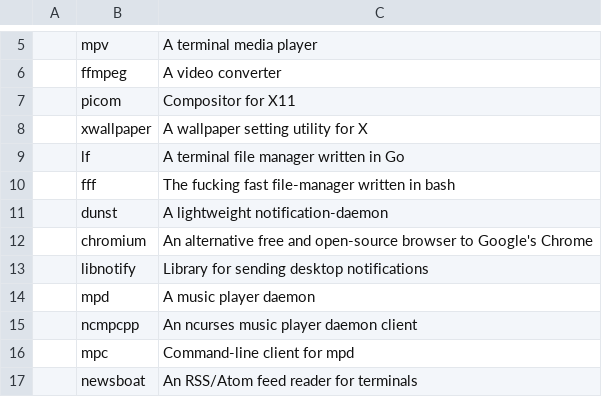
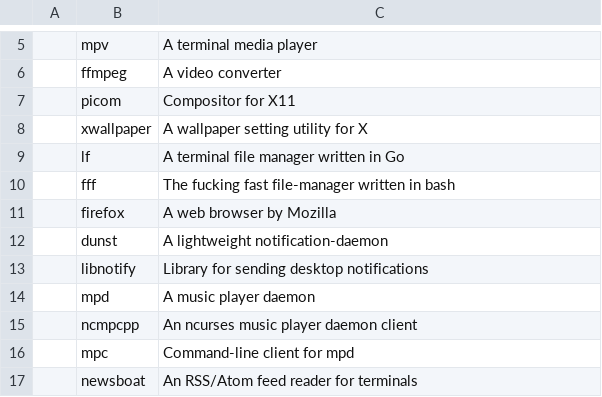
Before and after one commit to x1nigo/VoidOS, a CSV file: progs.csv, drawn as a sheet; only a part is shown, gaps mark what is left out.

```diff
--- a/progs.csv
+++ b/progs.csv
@@ -10,4 +10,4 @@
 ,fff,The fucking fast file-manager written in bash
+,firefox,A web browser by Mozilla
 ,dunst,A lightweight notification-daemon
-,chromium,An alternative free and open-source browser to Google's Chrome
 ,libnotify,Library for sending desktop notifications
```
Also changed, not shown: 2 other files.
